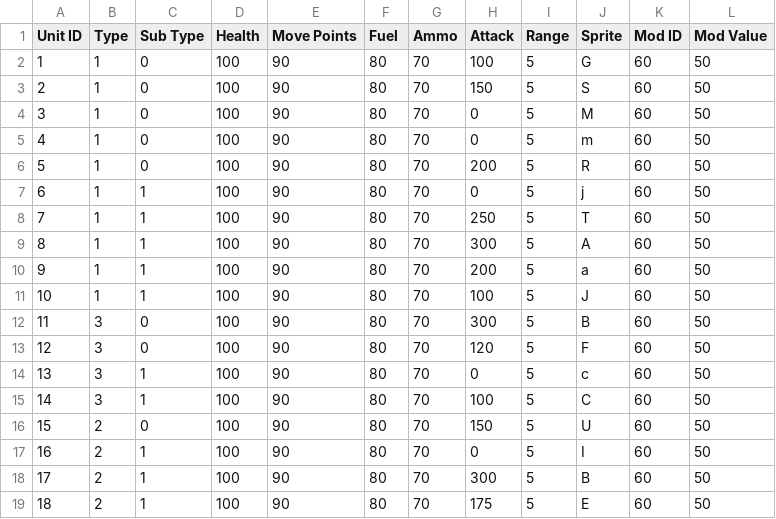
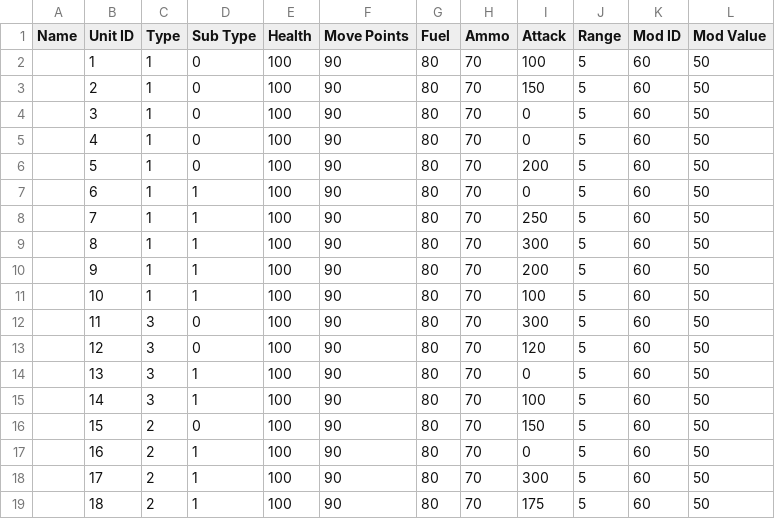
Before and after one commit to johnkoehn/WarGame, a CSV file: UnitStatV1.csv, drawn as a sheet; removed rows and columns are numbered as before the commit, all else as after; the diff names each change by its address in the sheet, - before the commit and + after, or states it on an @@ line.

Commit message:
Added Points to Actor

```diff
--- a/UnitStatV1.csv
+++ b/UnitStatV1.csv
+column A (Name), empty
-column J (Sprite), rows 2-19: G | S | M | m | R | j | T | A | a | J | B | F | c | C | U | I | B | E
```
